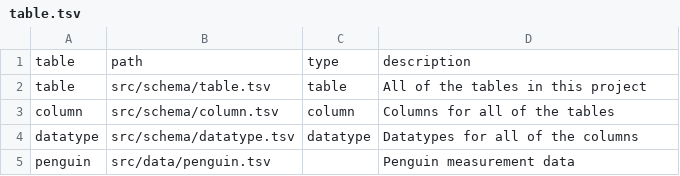
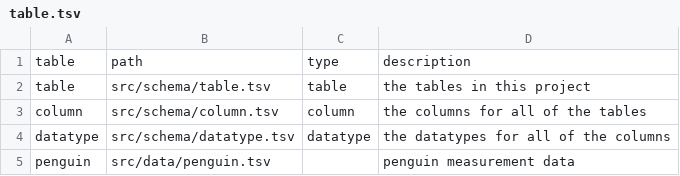
Before and after one commit to ontodev/nanobot.rs, a TSV file: examples/penguins/src/schema/table.tsv, drawn as a sheet.

```diff
--- a/examples/penguins/src/schema/table.tsv
+++ b/examples/penguins/src/schema/table.tsv
@@ -1,5 +1,5 @@
 table	path	type	description
-table	src/schema/table.tsv	table	All of the tables in this project
-column	src/schema/column.tsv	column	Columns for all of the tables
-datatype	src/schema/datatype.tsv	datatype	Datatypes for all of the columns
-penguin	src/data/penguin.tsv		Penguin measurement data
+table	src/schema/table.tsv	table	the tables in this project
+column	src/schema/column.tsv	column	the columns for all of the tables
+datatype	src/schema/datatype.tsv	datatype	the datatypes for all of the columns
+penguin	src/data/penguin.tsv		penguin measurement data
```
Also changed, not shown: examples/penguins/src/schema/column.tsv, examples/penguins/src/schema/datatype.tsv.
